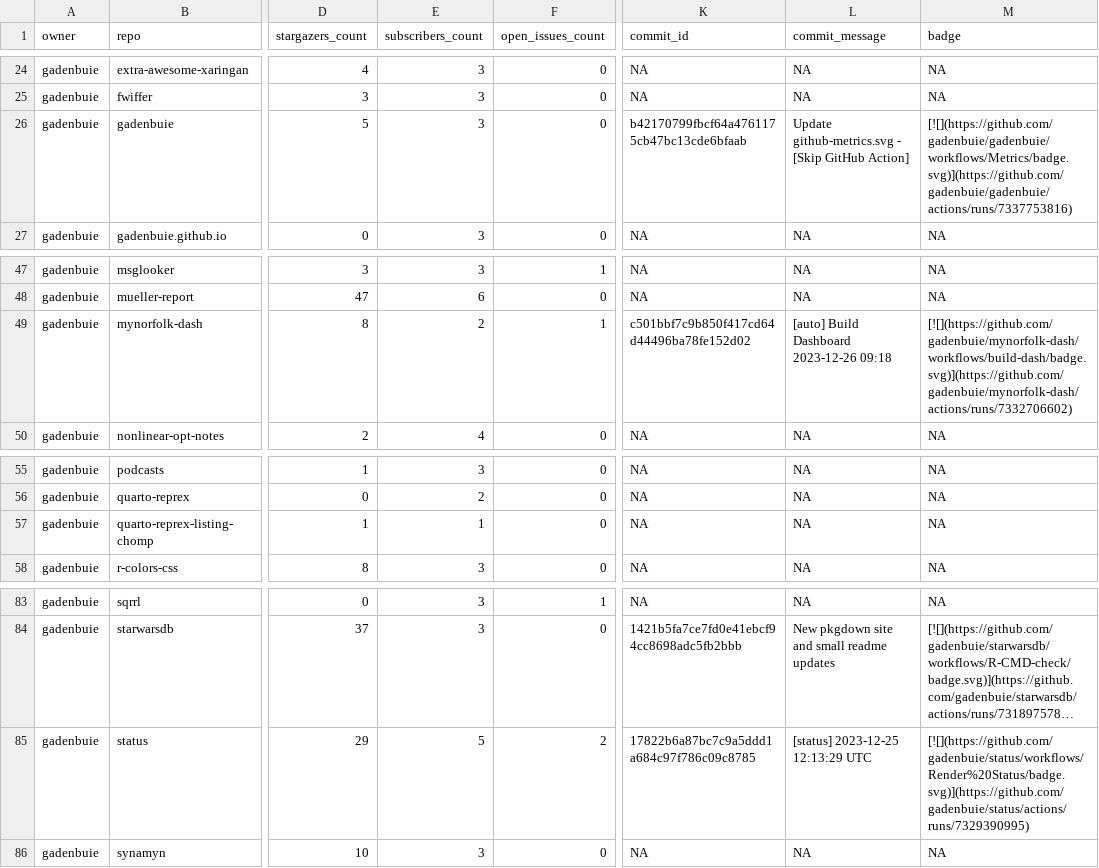
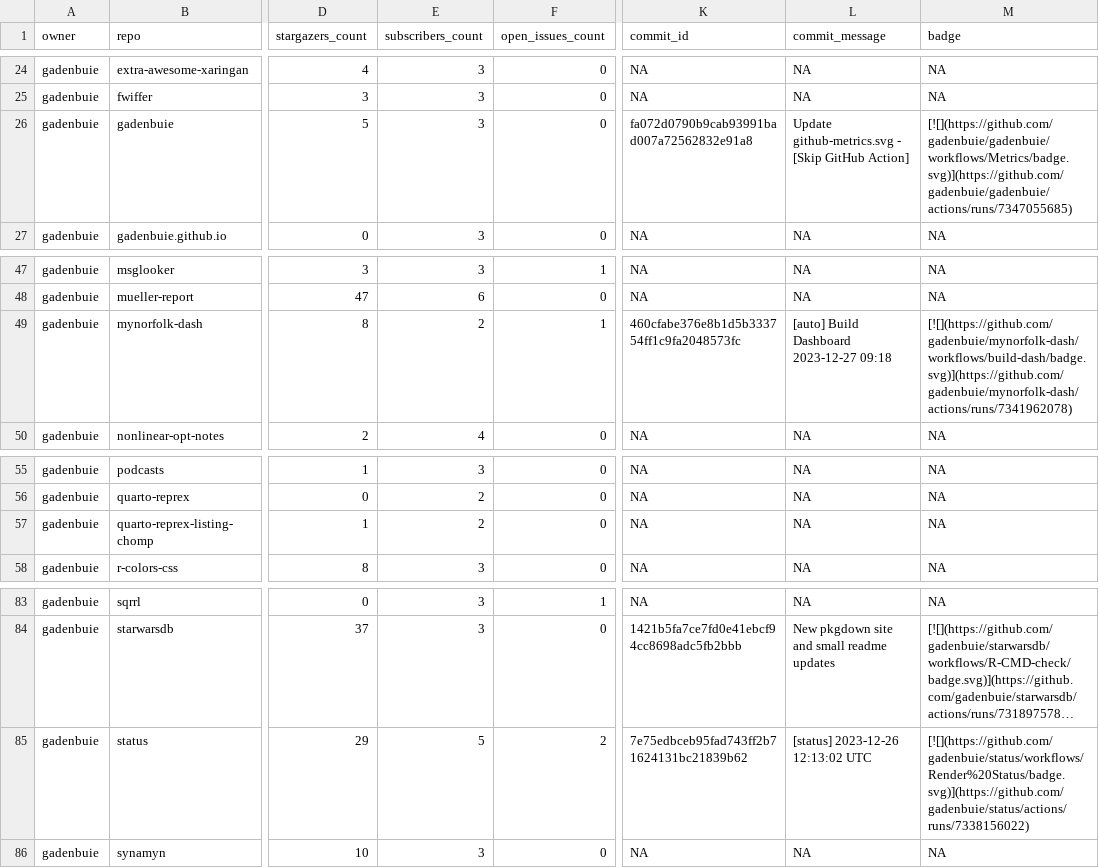
Before and after one commit to jimbrig/status, a CSV file: repos.csv, drawn as a sheet; only a part is shown, gaps mark what is left out; long unchanged cells end in …; the diff names each change by its address in the sheet, - before the commit and + after, or states it on an @@ line.

```diff
--- a/repos.csv
+++ b/repos.csv
-K26 (commit_id): b42170799fbcf64a4761175cb47bc13cde6bfaab
+K26 (commit_id): fa072d0790b9cab93991bad007a72562832e91a8
-M26 (badge): [![](https://github.com/gadenbuie/gadenbuie/workflows/Metrics/badge.svg)](https://github.com/gadenbuie/gadenbuie/actions/runs/7337753816)
+M26 (badge): [![](https://github.com/gadenbuie/gadenbuie/workflows/Metrics/badge.svg)](https://github.com/gadenbuie/gadenbuie/actions/runs/7347055685)
-K49 (commit_id): c501bbf7c9b850f417cd64d44496ba78fe152d02
+K49 (commit_id): 460cfabe376e8b1d5b333754ff1c9fa2048573fc
-L49 (commit_message): [auto] Build Dashboard 2023-12-26 09:18
+L49 (commit_message): [auto] Build Dashboard 2023-12-27 09:18
-M49 (badge): [![](https://github.com/gadenbuie/mynorfolk-dash/workflows/build-dash/badge.svg)](https://github.com/gadenbuie/mynorfolk-dash/actions/runs/7332706602)
+M49 (badge): [![](https://github.com/gadenbuie/mynorfolk-dash/workflows/build-dash/badge.svg)](https://github.com/gadenbuie/mynorfolk-dash/actions/runs/7341962078)
-E57 (subscribers_count): 1
+E57 (subscribers_count): 2
-K85 (commit_id): 17822b6a87bc7c9a5ddd1a684c97f786c09c8785
+K85 (commit_id): 7e75edbceb95fad743ff2b71624131bc21839b62
-L85 (commit_message): [status] 2023-12-25 12:13:29 UTC
+L85 (commit_message): [status] 2023-12-26 12:13:02 UTC
-M85 (badge): [![](https://github.com/gadenbuie/status/workflows/Render%20Status/badge.svg)](https://github.com/gadenbuie/status/actions/runs/7329390995)
+M85 (badge): [![](https://github.com/gadenbuie/status/workflows/Render%20Status/badge.svg)](https://github.com/gadenbuie/status/actions/runs/7338156022)
```
Also changed, not shown: 2 other files.
